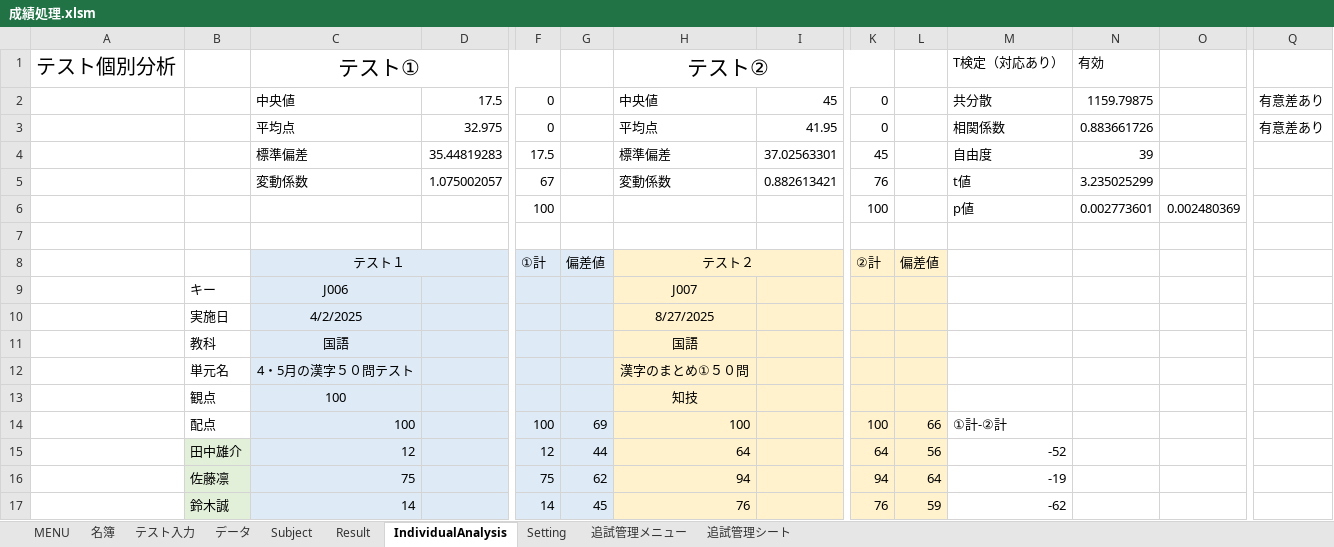
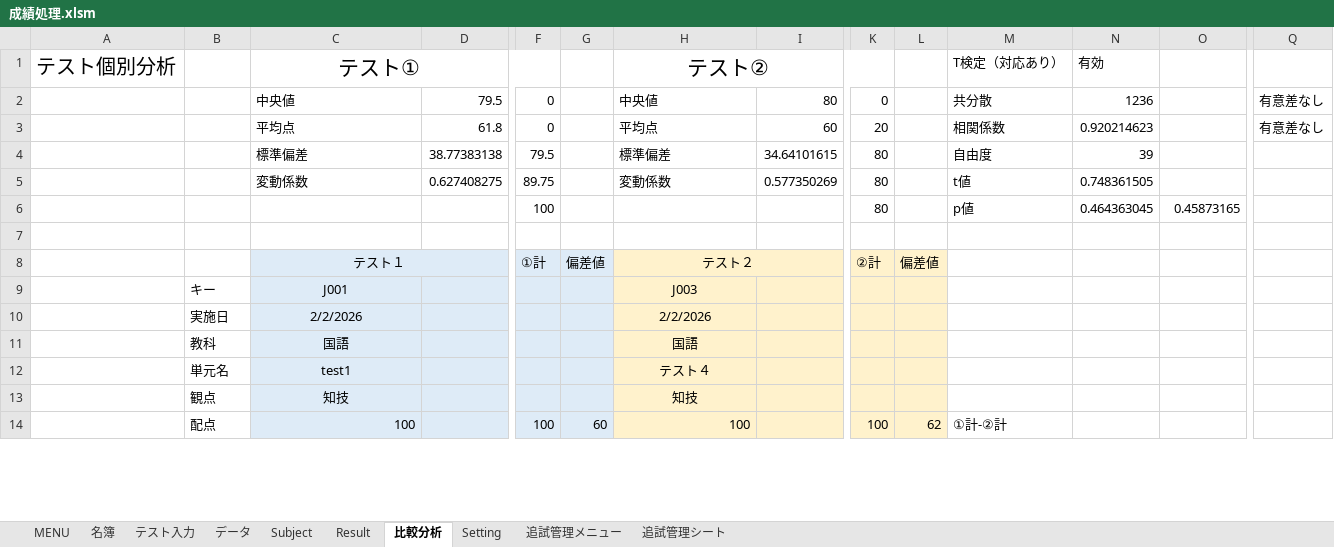
Before and after one commit to KenichiroY/GradeProcessing, an Excel workbook: 成績処理.xlsm, sheet 比較分析, drawn as a sheet; only a part is shown, gaps mark what is left out; values as stored, in another font and other column widths than the file's, no borders; charts and pictures not drawn; removed rows and columns are numbered as before the commit, all else as after; rows hold the shown columns only; the diff covers the shown part only; the diff names each change by its address in the sheet, - before the commit and + after, or states it on an @@ line.

```diff
--- a/成績処理.xlsm (sheet 比較分析)
+++ b/成績処理.xlsm (sheet 比較分析)
-sheet tab: IndividualAnalysis
+sheet tab: 比較分析
-D2: 17.5
+D2: 79.5
-I2: 45
+I2: 80
-N2 (有効): 1159.79875
+N2 (有効): 1236
-Q2:Q3: 有意差あり
+Q2:Q3: 有意差なし
-D3: 32.975
+D3: 61.8
-I3: 41.95
+I3: 60
-K3: 0
+K3: 20
-N3 (有効): 0.883661726
+N3 (有効): 0.920214623
-D4: 35.44819283
+D4: 38.77383138
-F4: 17.5
+F4: 79.5
-I4: 37.02563301
+I4: 34.64101615
-K4: 45
+K4: 80
-D5: 1.075002057
+D5: 0.627408275
-F5: 67
+F5: 89.75
-I5: 0.882613421
+I5: 0.577350269
-K5: 76
+K5: 80
-N5 (有効): 3.235025299
+N5 (有効): 0.748361505
-K6: 100
+K6: 80
-N6 (有効): 0.002773601
+N6 (有効): 0.464363045
-O6: 0.002480369
+O6: 0.45873165
-C9 (テスト①): J006
+C9 (テスト①): J001
-H9 (テスト②): J007
+H9 (テスト②): J003
-C10 (テスト①): 4/2/2025
+C10 (テスト①): 2/2/2026
-H10 (テスト②): 8/27/2025
+H10 (テスト②): 2/2/2026
-row 12:  | 単元名 | 4・5月の漢字５０問テスト |  |  |  | 漢字のまとめ①５０問
+row 12:  | 単元名 | test1 |  |  |  | テスト４
-C13 (テスト①): 100
+C13 (テスト①): 知技
-G14: 69
+G14: 60
-L14: 66
+L14: 62
-row 15:  | 田中雄介 | 12 |  | 12 | 44 | 64 |  | 64 | 56 | -52
-row 16:  | 佐藤凛 | 75 |  | 75 | 62 | 94 |  | 94 | 64 | -19
-row 17:  | 鈴木誠 | 14 |  | 14 | 45 | 76 |  | 76 | 59 | -62
```
Also changed, not shown: 30 added rows, 27 removed rows and 22 edited cells elsewhere in this sheet, sheet Subject, sheet データ, sheet テスト入力, sheet MENU, sheet 追試管理メニュー, sheet 名簿, 1 more sheet, formulas that keep their value, hidden cells, charts or pictures, 成績処理_追試.xlsm, 32 other files.
